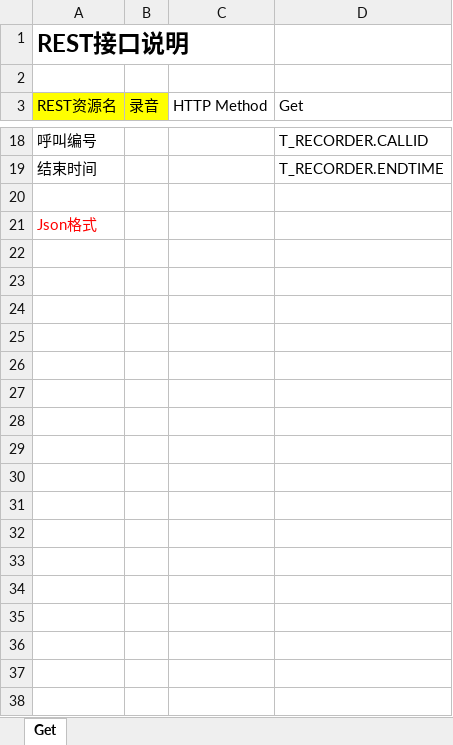
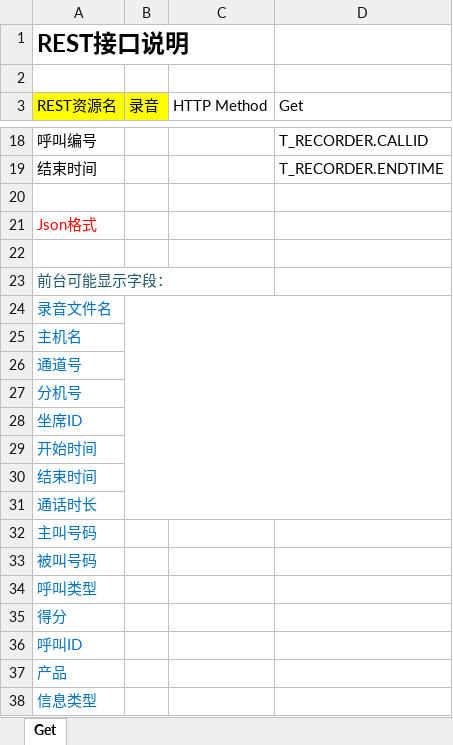
Before and after one commit to lbzhao28/IRecorder, an Excel workbook: doc/座席录音资源接口说明文档.xlsx, sheet Get, drawn as a sheet; only a part is shown, gaps mark what is left out; values as stored, in another font and other column widths than the file's, no borders; charts and pictures not drawn; the diff covers the shown part only; the diff names each change by its address in the sheet, - before the commit and + after, or states it on an @@ line.

```diff
--- a/doc/座席录音资源接口说明文档.xlsx (sheet Get)
+++ b/doc/座席录音资源接口说明文档.xlsx (sheet Get)
+row 22: (empty)
+row 23: 前台可能显示字段：
+row 24: 录音文件名
+row 25: 主机名
+row 26: 通道号
+row 27: 分机号
+row 28: 坐席ID
+row 29: 开始时间
+row 30: 结束时间
+row 31: 通话时长
+row 32: 主叫号码
+row 33: 被叫号码
+row 34: 呼叫类型
+row 35: 得分
+row 36: 呼叫ID
+row 37: 产品
+row 38: 信息类型
```
Also changed, not shown: 16 added rows elsewhere in this sheet, charts or pictures, doc/座席录音质检资源接口说明文档.xlsx.
